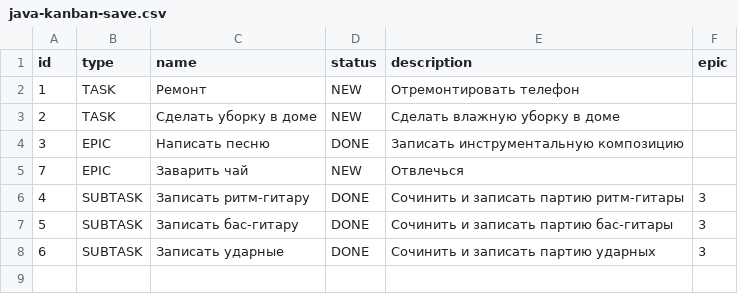
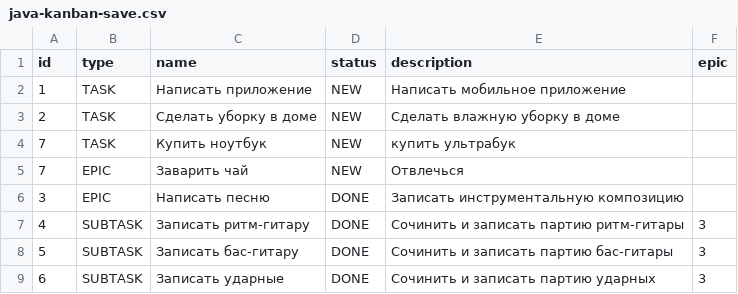
Before and after one commit to maximmedencev/java-kanban, a CSV file: java-kanban-save.csv, drawn as a sheet; the diff names each change by its address in the sheet, - before the commit and + after, or states it on an @@ line.

```diff
--- a/java-kanban-save.csv
+++ b/java-kanban-save.csv
-C2 (name): Ремонт
+C2 (name): Написать приложение
-E2 (description): Отремонтировать телефон
+E2 (description): Написать мобильное приложение
+row 4: 7 | TASK | Купить ноутбук | NEW | купить ультрабук
```
Also changed, not shown: 4 other files.
